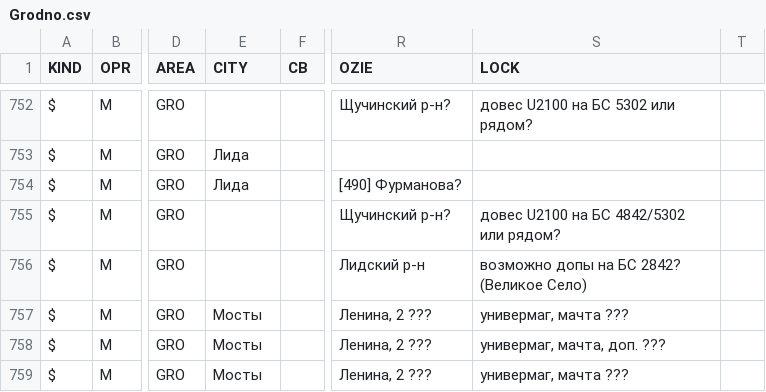
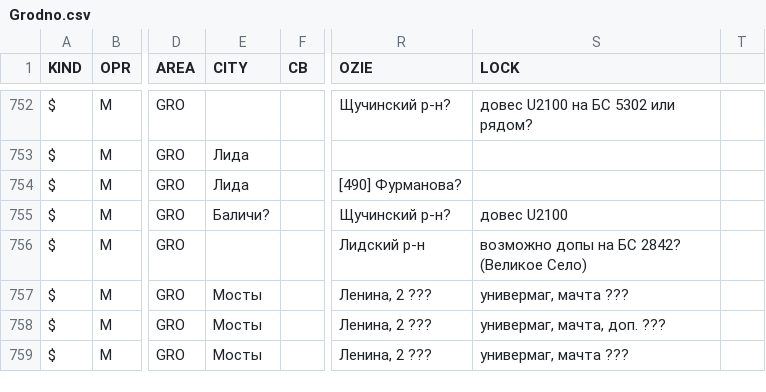
Before and after one commit to BYCellDatabase/csv, a CSV file: MTS/Grodno.csv, drawn as a sheet; only a part is shown, gaps mark what is left out; the diff names each change by its address in the sheet, - before the commit and + after, or states it on an @@ line.

Commit message:
1 files | M  MTS/Grodno.csv

```diff
--- a/MTS/Grodno.csv
+++ b/MTS/Grodno.csv
-E755 (CITY): (empty)
+E755 (CITY): Баличи?
-S755 (LOCK): довес U2100 на БС 4842/5302 или рядом?
+S755 (LOCK): довес U2100
```
